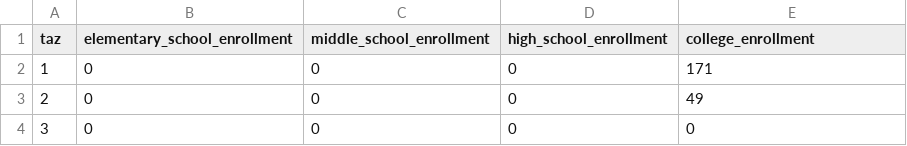
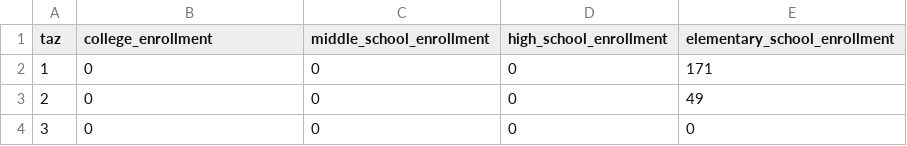
Before and after one commit to trpa-agency/travel_demand_model, a CSV file: scenarios/scenario_base/zonal/SchoolEnrollment.csv, drawn as a sheet; only a part is shown.

Commit message:
school fix

```diff
--- a/scenarios/scenario_base/zonal/SchoolEnrollment.csv
+++ b/scenarios/scenario_base/zonal/SchoolEnrollment.csv
@@ -1,2 +1,2 @@
-taz,elementary_school_enrollment,middle_school_enrollment,high_school_enrollment,college_enrollment
+taz,college_enrollment,middle_school_enrollment,high_school_enrollment,elementary_school_enrollment
 1,0,0,0,171
```
